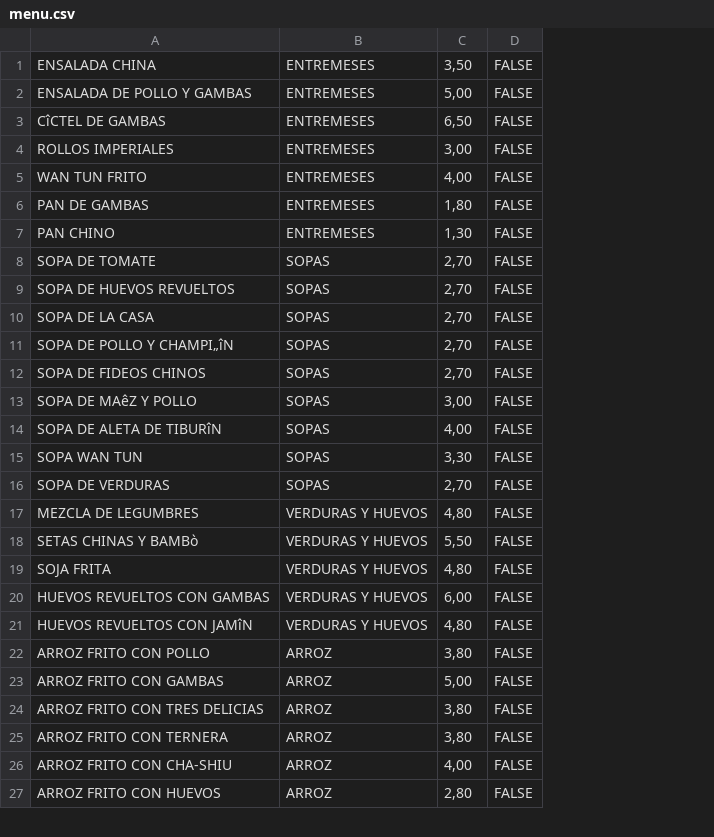
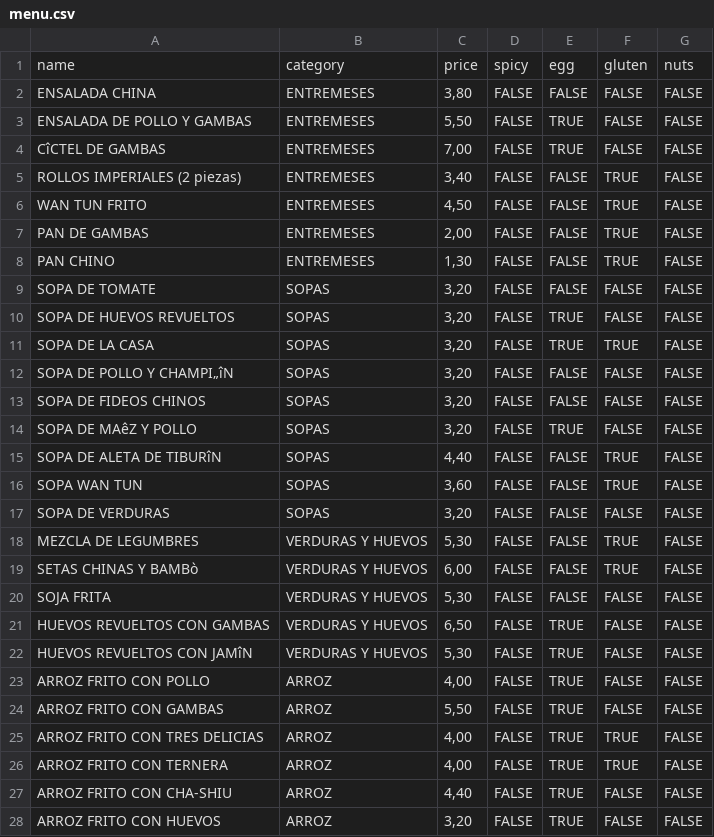
Before and after one commit to marcosss3/jangtze, a CSV file: src/assets/data/menu.csv, drawn as a sheet; only a part is shown; addresses are those after the commit; the diff covers the shown part only; the diff names each change by its address in the sheet, - before the commit and + after, or states it on an @@ line.

```diff
--- a/src/assets/data/menu.csv
+++ b/src/assets/data/menu.csv
+column E, rows 2-28: FALSE | TRUE | TRUE | FALSE | FALSE | FALSE | FALSE | FALSE | TRUE | TRUE | FALSE | FALSE | TRUE | FALSE | FALSE | FALSE | FALSE | FALSE | FALSE | TRUE | TRUE | TRUE | TRUE | TRUE | TRUE | TRUE | TRUE
+column F, rows 2-28: FALSE | FALSE | FALSE | TRUE | TRUE | TRUE | TRUE | FALSE | FALSE | TRUE | FALSE | FALSE | FALSE | TRUE | TRUE | FALSE | TRUE | TRUE | FALSE | FALSE | FALSE | FALSE | FALSE | TRUE | TRUE | FALSE | FALSE
+column G, rows 2-28: all FALSE
+row 1: name | category | price | spicy | egg | gluten | nuts
-C2: 3,50
+C2: 3,80
-C3: 5,00
+C3: 5,50
-C4: 6,50
+C4: 7,00
-A5: ROLLOS IMPERIALES
+A5: ROLLOS IMPERIALES (2 piezas)
-C5: 3,00
+C5: 3,40
-C6: 4,00
+C6: 4,50
-C7: 1,80
+C7: 2,00
-C9:C13: 2,70
+C9:C13: 3,20
-C14: 3,00
+C14: 3,20
-C15: 4,00
+C15: 4,40
-C16: 3,30
+C16: 3,60
-C17: 2,70
+C17: 3,20
-C18: 4,80
+C18: 5,30
-C19: 5,50
+C19: 6,00
-C20: 4,80
+C20: 5,30
-C21: 6,00
+C21: 6,50
-C22: 4,80
+C22: 5,30
-C23: 3,80
+C23: 4,00
-C24: 5,00
+C24: 5,50
-C25:C26: 3,80
+C25:C26: 4,00
-C27: 4,00
+C27: 4,40
-C28: 2,80
+C28: 3,20
```
Also changed, not shown: 2 added rows, 5 removed rows and 70 edited cells elsewhere in this file, 37 other files.
